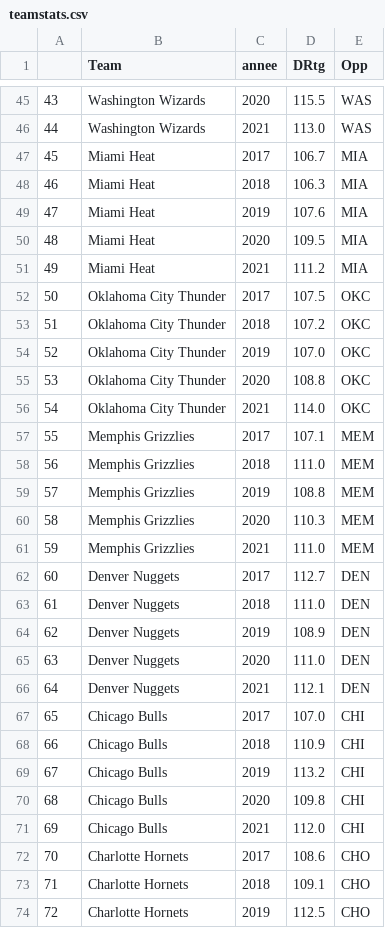
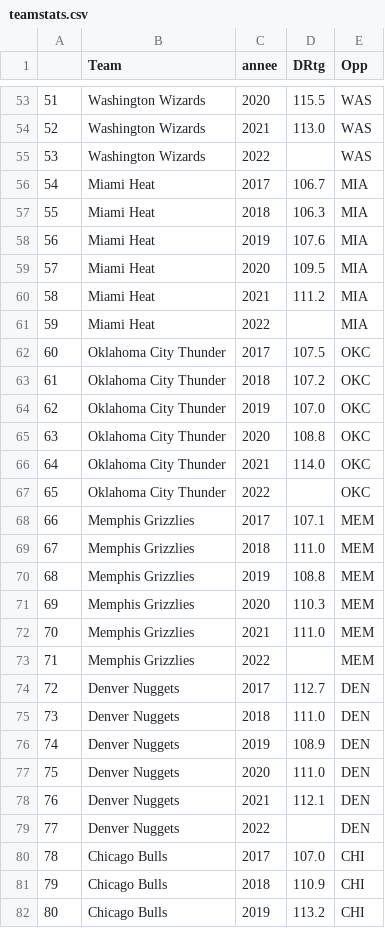
Before and after one commit to BastienChicot/NBApp_streamlit, a CSV file: data/teamstats.csv, drawn as a sheet; only a part is shown, gaps mark what is left out; the shorter side is filled out with more unchanged rows; the diff covers the shown part only; the diff names each change by its address in the sheet, - before the commit and + after, or states it on an @@ line.

```diff
--- a/data/teamstats.csv
+++ b/data/teamstats.csv
@@ column A renumbered between rows 8 and 180 @@
+row 55: 53 | Washington Wizards | 2022 |  | WAS
+row 61: 59 | Miami Heat | 2022 |  | MIA
+row 67: 65 | Oklahoma City Thunder | 2022 |  | OKC
+row 73: 71 | Memphis Grizzlies | 2022 |  | MEM
+row 79: 77 | Denver Nuggets | 2022 |  | DEN
```
Also changed, not shown: 25 added rows elsewhere in this file, Config/coachs.csv, 8 other files.
